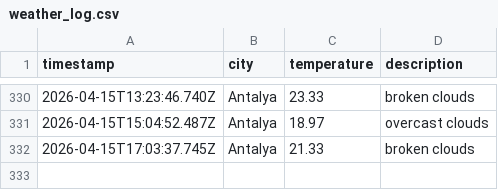
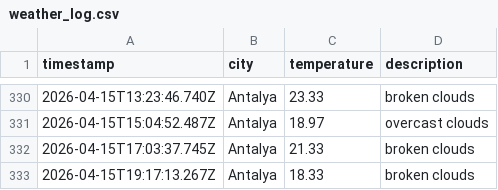
Before and after one commit to Mohab-Khalifa/weatherAppJS, a CSV file: data/weather_log.csv, drawn as a sheet; only a part is shown, gaps mark what is left out.

```diff
--- a/data/weather_log.csv
+++ b/data/weather_log.csv
@@ -332 +332,2 @@ timestamp,city,temperature,description
 2026-04-15T17:03:37.745Z,Antalya,21.33,broken clouds
+2026-04-15T19:17:13.267Z,Antalya,18.33,broken clouds
```
Also changed, not shown: 1 other file.
